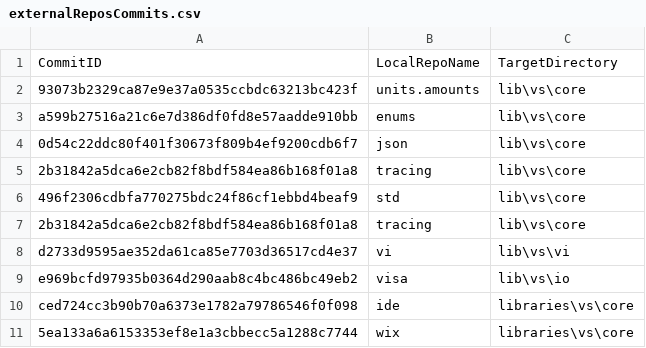
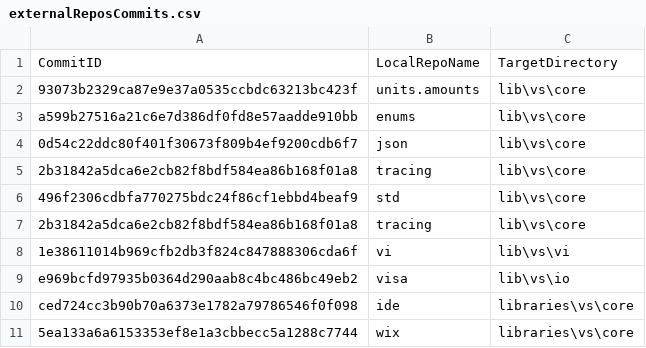
Before and after one commit to ATECoder/dn.vi.ivi, a CSV file: externalReposCommits.csv, drawn as a sheet.

Commit message:
- Resource Name Info   - Use ProgramData\cc.isr\visa as the default folder for the visa resource names.

```diff
--- a/externalReposCommits.csv
+++ b/externalReposCommits.csv
@@ -7,3 +7,3 @@ a599b27516a21c6e7d386df0fd8e57aadde910bb,enums,lib\vs\core
 2b31842a5dca6e2cb82f8bdf584ea86b168f01a8,tracing,lib\vs\core
-d2733d9595ae352da61ca85e7703d36517cd4e37,vi,lib\vs\vi
+1e38611014b969cfb2db3f824c847888306cda6f,vi,lib\vs\vi
 e969bcfd97935b0364d290aab8c4bc486bc49eb2,visa,lib\vs\io
```
Also changed, not shown: 10 other files.
